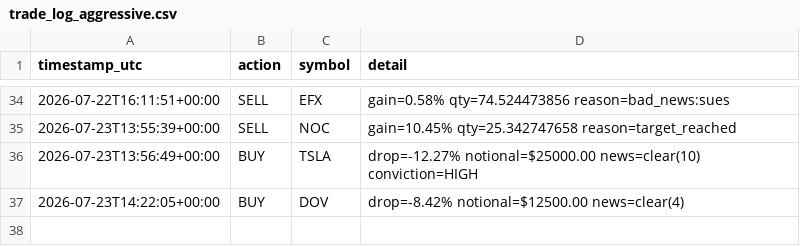
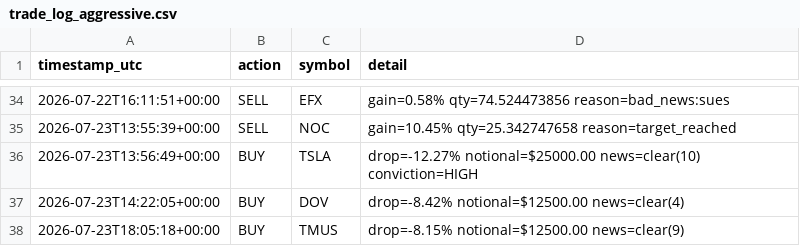
Before and after one commit to titomotta3/dip-recover-trading-bot, a CSV file: trade_log_aggressive.csv, drawn as a sheet; only a part is shown, gaps mark what is left out.

```diff
--- a/trade_log_aggressive.csv
+++ b/trade_log_aggressive.csv
@@ -37 +37,2 @@ timestamp_utc,action,symbol,detail
 2026-07-23T14:22:05+00:00,BUY,DOV,drop=-8.42% notional=$12500.00 news=clear(4)
+2026-07-23T18:05:18+00:00,BUY,TMUS,drop=-8.15% notional=$12500.00 news=clear(9)
```
Also changed, not shown: equity_history_aggressive.csv, 4 other files.
